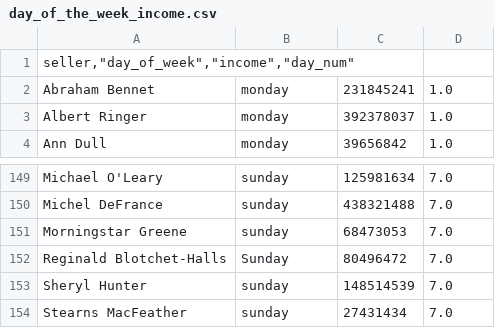
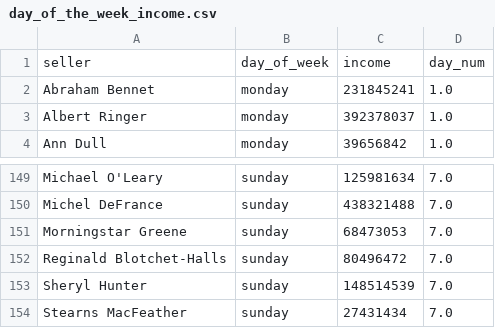
Before and after one commit to iam10000user-arch/data-analytics-project-92, a CSV file: day_of_the_week_income.csv, drawn as a sheet; only a part is shown, gaps mark what is left out; removed rows and columns are numbered as before the commit, all else as after; the diff names each change by its address in the sheet, - before the commit and + after, or states it on an @@ line.

Commit message:
Update day_of_the_week_income.csv

```diff
--- a/day_of_the_week_income.csv
+++ b/day_of_the_week_income.csv
-row 1: seller,"day_of_week","income","day_num"
+row 1: seller | day_of_week | income | day_num
-B152: Sunday
+B152: sunday
```
